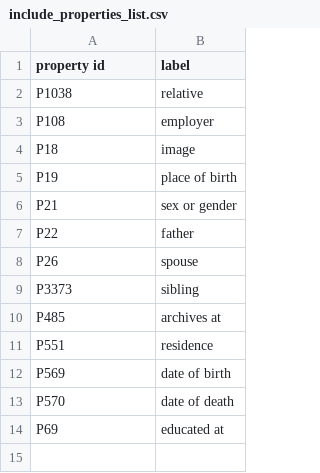
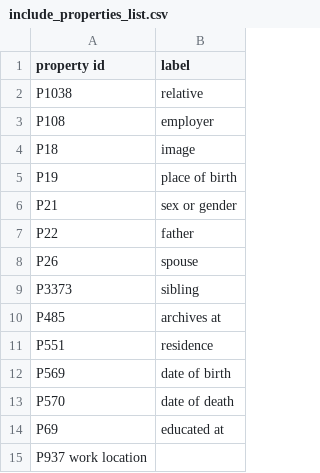
Before and after one commit to yalelibrary/constellations-data, a CSV file: wikidata-lists/include_properties_list.csv, drawn as a sheet; the diff names each change by its address in the sheet, - before the commit and + after, or states it on an @@ line.

Commit message:
Update include_properties_list.csv
Added "work location" property as it is used in the existing record for Shirley Graham Du Bois in lieu of "residence."

```diff
--- a/wikidata-lists/include_properties_list.csv
+++ b/wikidata-lists/include_properties_list.csv
+row 15: P937 work location
```
